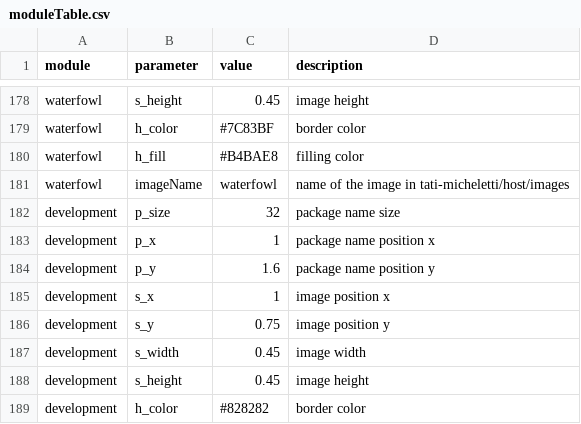
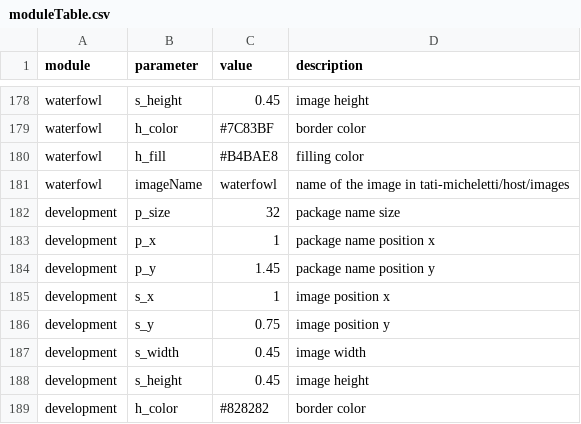
Before and after one commit to tati-micheletti/host, a CSV file: stickers/moduleTable.csv, drawn as a sheet; only a part is shown, gaps mark what is left out.

Commit message:
New sticks + updated table

```diff
--- a/stickers/moduleTable.csv
+++ b/stickers/moduleTable.csv
@@ -183,3 +183,3 @@ development,p_size,32,package name size
 development,p_x,1,package name position x
-development,p_y,1.6,package name position y
+development,p_y,1.45,package name position y
 development,s_x,1,image position x
```
Also changed, not shown: 4 other files.
